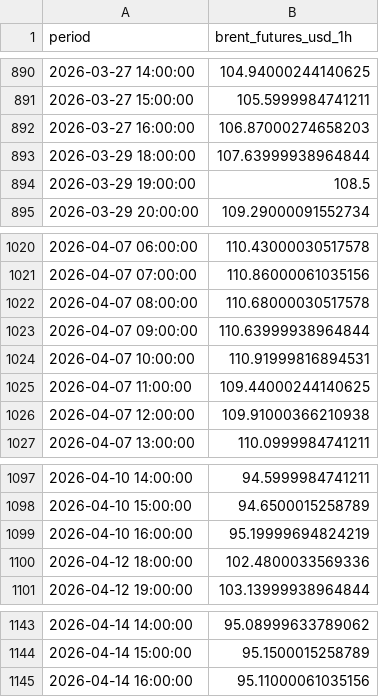
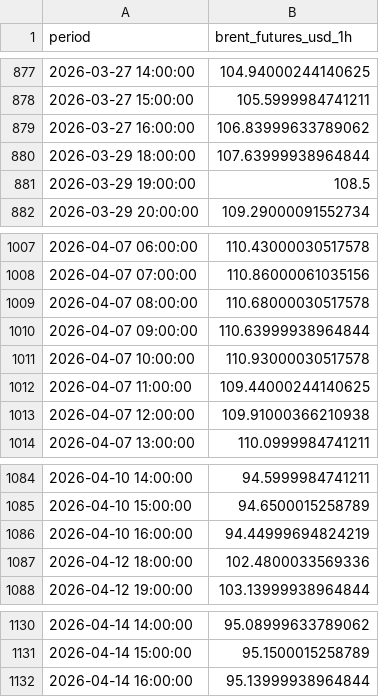
Before and after one commit to felixschrader/spritpreisprognose, a CSV file: data/brent_futures_intraday_1h.csv, drawn as a sheet; only a part is shown, gaps mark what is left out; the diff covers the shown part only.

```diff
--- a/data/brent_futures_intraday_1h.csv
+++ b/data/brent_futures_intraday_1h.csv
@@ -891,3 +878,3 @@ period,brent_futures_usd_1h
 2026-03-27 15:00:00,105.5999984741211
-2026-03-27 16:00:00,106.87000274658203
+2026-03-27 16:00:00,106.83999633789062
 2026-03-29 18:00:00,107.63999938964844
@@ -1023,3 +1010,3 @@ period,brent_futures_usd_1h
 2026-04-07 09:00:00,110.63999938964844
-2026-04-07 10:00:00,110.91999816894531
+2026-04-07 10:00:00,110.93000030517578
 2026-04-07 11:00:00,109.44000244140625
@@ -1098,3 +1085,3 @@ period,brent_futures_usd_1h
 2026-04-10 15:00:00,94.6500015258789
-2026-04-10 16:00:00,95.19999694824219
+2026-04-10 16:00:00,94.44999694824219
 2026-04-12 18:00:00,102.4800033569336
@@ -1144,2 +1131,2 @@ period,brent_futures_usd_1h
 2026-04-14 15:00:00,95.1500015258789
-2026-04-14 16:00:00,95.11000061035156
+2026-04-14 16:00:00,95.13999938964844
```
Also changed, not shown: 13 removed rows and 4 edited cells elsewhere in this file.
